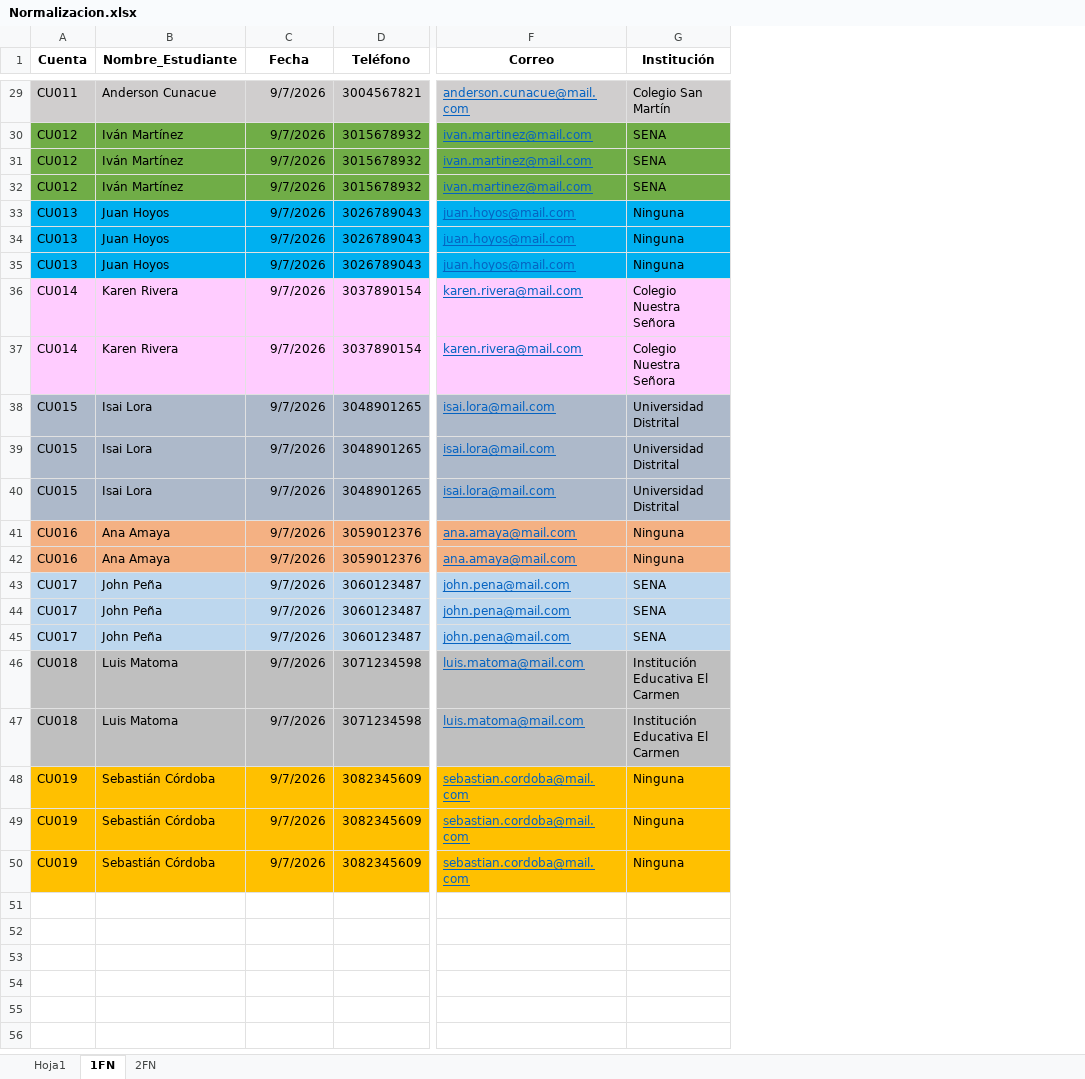
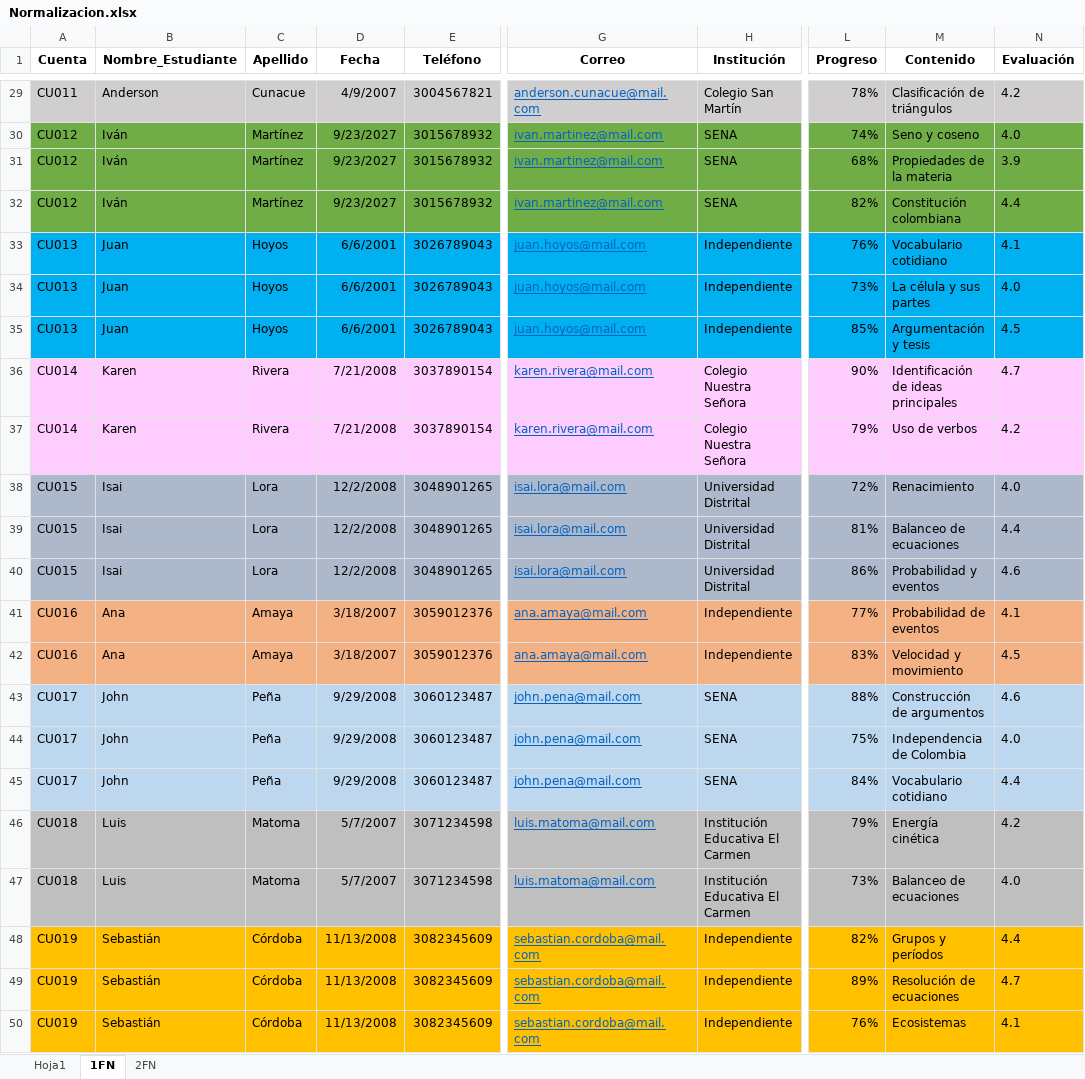
Before and after one commit to gargasmiel/PROYECTO_CEREBRUM, an Excel workbook: ComponentesMetodologicos/Normalizacion.xlsx, sheet 1FN, drawn as a sheet; only a part is shown, gaps mark what is left out; values as stored, in another font and other column widths than the file's, no borders; addresses are those after the commit; the diff covers the shown part only; the diff names each change by its address in the sheet, - before the commit and + after, or states it on an @@ line.

```diff
--- a/ComponentesMetodologicos/Normalizacion.xlsx (sheet 1FN)
+++ b/ComponentesMetodologicos/Normalizacion.xlsx (sheet 1FN)
+column C (Apellido), rows 29-50: Cunacue | Martínez | Martínez | Martínez | Hoyos | Hoyos | Hoyos | Rivera | Rivera | Lora | Lora | Lora | Amaya | Amaya | Peña | Peña | Peña | Matoma | Matoma | Córdoba | Córdoba | Córdoba
+column L (Progreso), rows 29-50: 78% | 74% | 68% | 82% | 76% | 73% | 85% | 90% | 79% | 72% | 81% | 86% | 77% | 83% | 88% | 75% | 84% | 79% | 73% | 82% | 89% | 76%
+column M (Contenido), rows 29-50: Clasificación de triángulos | Seno y coseno | Propiedades de la materia | Constitución colombiana | Vocabulario cotidiano | La célula y sus partes | Argumentación y tesis | Identificación de ideas principales | Uso de verbos | Renacimiento | Balanceo de ecuaciones | Probabilidad y eventos | Probabilidad de eventos | Velocidad y movimiento | Construcción de argumentos | Independencia de Colombia | Vocabulario cotidiano | Energía cinética | Balanceo de ecuaciones | Grupos y períodos | Resolución de ecuaciones | Ecosistemas
+column N (Evaluación), rows 29-50: 4.2 | 4.0 | 3.9 | 4.4 | 4.1 | 4.0 | 4.5 | 4.7 | 4.2 | 4.0 | 4.4 | 4.6 | 4.1 | 4.5 | 4.6 | 4.0 | 4.4 | 4.2 | 4.0 | 4.4 | 4.7 | 4.1
-B29 (Nombre_Estudiante): Anderson Cunacue
+B29 (Nombre_Estudiante): Anderson
-D29 (Fecha): 9/7/2026
+D29 (Fecha): 4/9/2007
-B30:B32 (Nombre_Estudiante): Iván Martínez
+B30:B32 (Nombre_Estudiante): Iván
-D30:D32 (Fecha): 9/7/2026
+D30:D32 (Fecha): 9/23/2027
-B33:B35 (Nombre_Estudiante): Juan Hoyos
+B33:B35 (Nombre_Estudiante): Juan
-D33:D35 (Fecha): 9/7/2026
+D33:D35 (Fecha): 6/6/2001
-H33:H35 (Institución): Ninguna
+H33:H35 (Institución): Independiente
-B36:B37 (Nombre_Estudiante): Karen Rivera
+B36:B37 (Nombre_Estudiante): Karen
-D36:D37 (Fecha): 9/7/2026
+D36:D37 (Fecha): 7/21/2008
-B38:B40 (Nombre_Estudiante): Isai Lora
+B38:B40 (Nombre_Estudiante): Isai
-D38:D40 (Fecha): 9/7/2026
+D38:D40 (Fecha): 12/2/2008
-B41:B42 (Nombre_Estudiante): Ana Amaya
+B41:B42 (Nombre_Estudiante): Ana
-D41:D42 (Fecha): 9/7/2026
+D41:D42 (Fecha): 3/18/2007
-H41:H42 (Institución): Ninguna
+H41:H42 (Institución): Independiente
-B43:B45 (Nombre_Estudiante): John Peña
+B43:B45 (Nombre_Estudiante): John
-D43:D45 (Fecha): 9/7/2026
+D43:D45 (Fecha): 9/29/2008
-B46:B47 (Nombre_Estudiante): Luis Matoma
+B46:B47 (Nombre_Estudiante): Luis
-D46:D47 (Fecha): 9/7/2026
+D46:D47 (Fecha): 5/7/2007
-B48:B50 (Nombre_Estudiante): Sebastián Córdoba
+B48:B50 (Nombre_Estudiante): Sebastián
-D48:D50 (Fecha): 9/7/2026
+D48:D50 (Fecha): 11/13/2008
-H48:H50 (Institución): Ninguna
+H48:H50 (Institución): Independiente
```
Also changed, not shown: 63 edited cells elsewhere in this sheet, sheet 2FN, sheet Hoja1, 1 other file.
